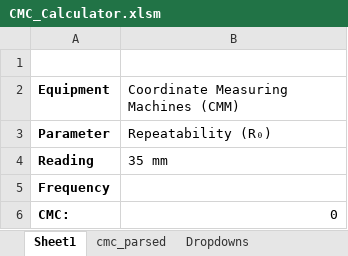
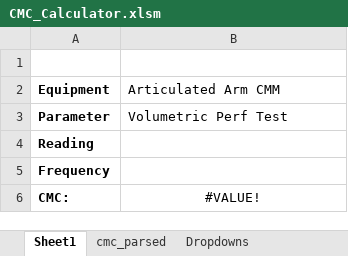
Before and after one commit to Johnson-Gage-Inspection-Inc/CMCs, an Excel workbook: CMC_Calculator.xlsm, sheet Sheet1, drawn as a sheet; values as stored, in another font and other column widths than the file's, no borders; the diff names each change by its address in the sheet, - before the commit and + after, or states it on an @@ line.

```diff
--- a/CMC_Calculator.xlsm (sheet Sheet1)
+++ b/CMC_Calculator.xlsm (sheet Sheet1)
-B2: Coordinate Measuring Machines (CMM)
+B2: Articulated Arm CMM
-B3 (Articulated Arm CMM): Repeatability (R₀)
+B3 (Articulated Arm CMM): Volumetric Perf Test
-B4 (Articulated Arm CMM): 35 mm
+B4 (Articulated Arm CMM): (empty)
-B6 (Articulated Arm CMM): 0
+B6 (Articulated Arm CMM): #VALUE!
-B6 alignment: right
+B6 alignment: center
```
Also changed, not shown: sheet cmc_parsed, sheet Dropdowns.
